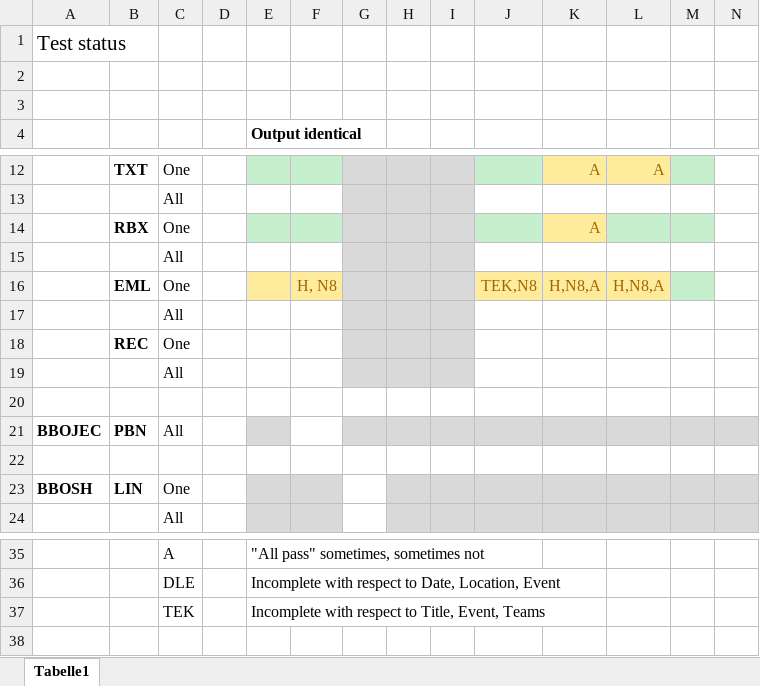
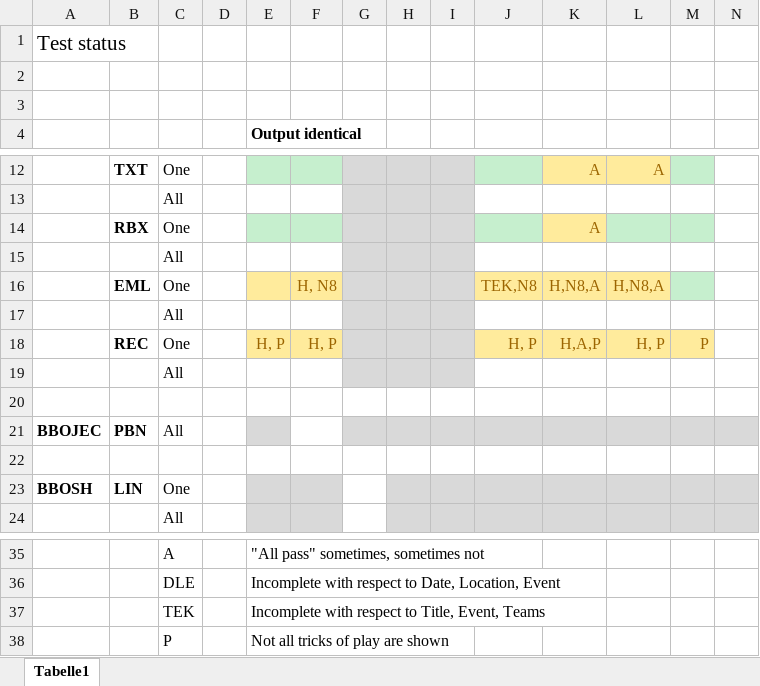
Before and after one commit to data-bridge/build, an Excel workbook: doc/Test status.xlsx, sheet Tabelle1, drawn as a sheet; only a part is shown, gaps mark what is left out; values as stored, in another font and other column widths than the file's, no borders; removed rows and columns are numbered as before the commit, all else as after; rows hold the shown columns only; the diff names each change by its address in the sheet, - before the commit and + after, or states it on an @@ line.

Commit message:
Reads first REC file

```diff
--- a/doc/Test status.xlsx (sheet Tabelle1)
+++ b/doc/Test status.xlsx (sheet Tabelle1)
-row 18:  | REC | One
+row 18:  | REC | One |  | H, P | H, P |  |  |  | H, P | H,A,P | H, P | P
+row 38:  |  | P |  | Not all tricks of play are shown
```
Also changed, not shown: 7 other files.
